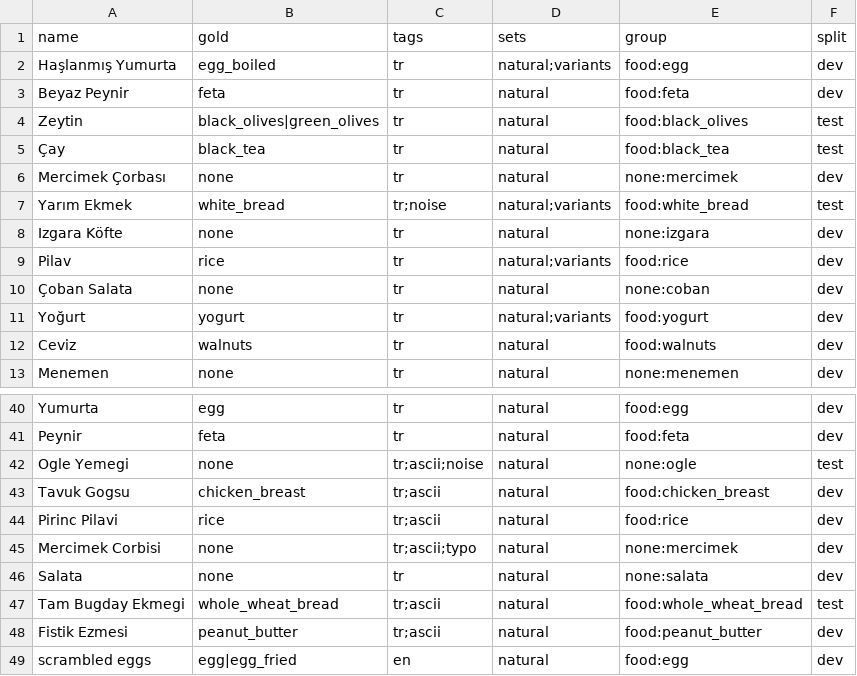
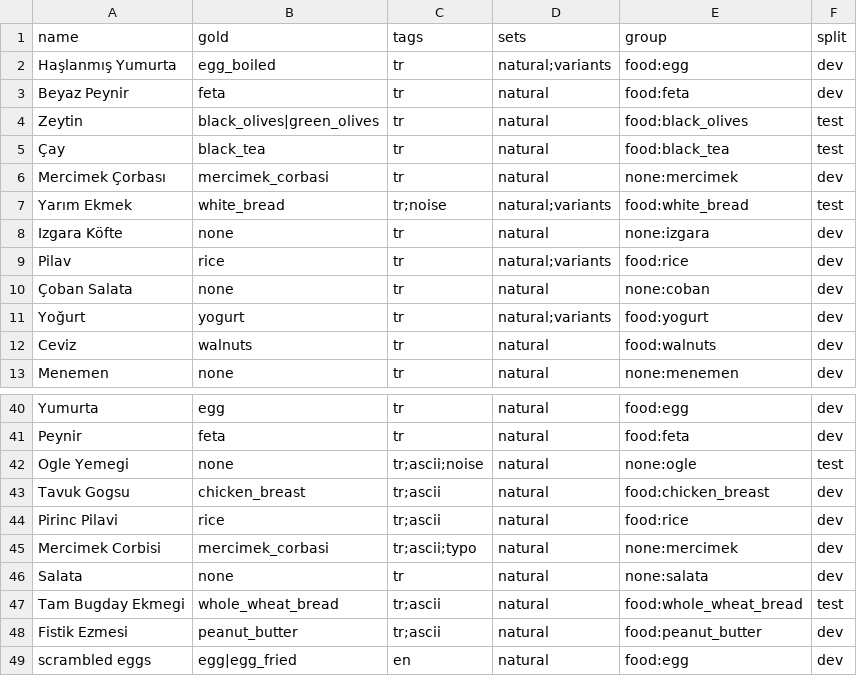
Before and after one commit to turhanGoksu/astra-meal-parser-api, a CSV file: data/eval/split.csv, drawn as a sheet; only a part is shown, gaps mark what is left out.

```diff
--- a/data/eval/split.csv
+++ b/data/eval/split.csv
@@ -5,3 +5,3 @@ Zeytin,black_olives|green_olives,tr,natural,food:black_olives,test
 Çay,black_tea,tr,natural,food:black_tea,test
-Mercimek Çorbası,none,tr,natural,none:mercimek,dev
+Mercimek Çorbası,mercimek_corbasi,tr,natural,none:mercimek,dev
 Yarım Ekmek,white_bread,tr;noise,natural;variants,food:white_bread,test
@@ -44,3 +44,3 @@ Tavuk Gogsu,chicken_breast,tr;ascii,natural,food:chicken_breast,dev
 Pirinc Pilavi,rice,tr;ascii,natural,food:rice,dev
-Mercimek Corbisi,none,tr;ascii;typo,natural,none:mercimek,dev
+Mercimek Corbisi,mercimek_corbasi,tr;ascii;typo,natural,none:mercimek,dev
 Salata,none,tr,natural,none:salata,dev
```
Also changed, not shown: data/eval/labels.csv, src/astra_nutrition/data/food_portions.csv, 10 other files.
